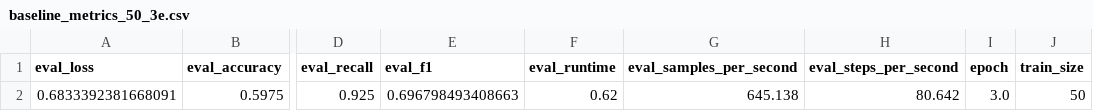
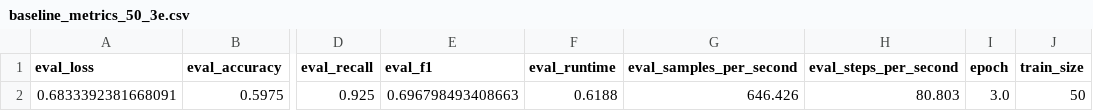
Before and after one commit to gurkewasser/npr-mc2-FS25, a CSV file: results/baseline_metrics_50_3e.csv, drawn as a sheet; only a part is shown, gaps mark what is left out; the diff names each change by its address in the sheet, - before the commit and + after, or states it on an @@ line.

```diff
--- a/results/baseline_metrics_50_3e.csv
+++ b/results/baseline_metrics_50_3e.csv
-F2 (eval_runtime): 0.62
+F2 (eval_runtime): 0.6188
-G2 (eval_samples_per_second): 645.138
+G2 (eval_samples_per_second): 646.426
-H2 (eval_steps_per_second): 80.642
+H2 (eval_steps_per_second): 80.803
```
Also changed, not shown: results/baseline_metrics_100_10e.csv, results/baseline_metrics_100_20e.csv, 19 other files.
